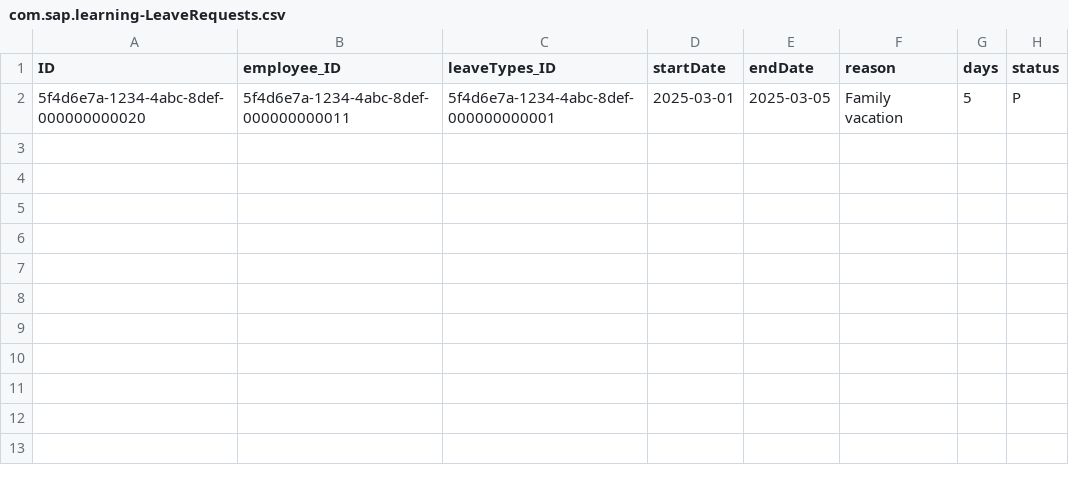
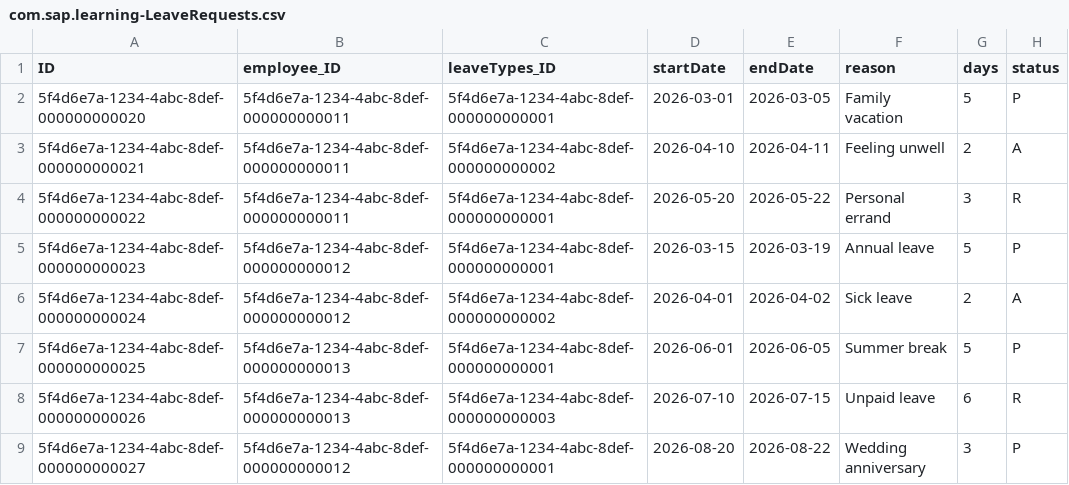
Before and after one commit to zk-abbaz/Employee-Leave-Management-System, a CSV file: db/data/com.sap.learning-LeaveRequests.csv, drawn as a sheet.

```diff
--- a/db/data/com.sap.learning-LeaveRequests.csv
+++ b/db/data/com.sap.learning-LeaveRequests.csv
@@ -1,2 +1,9 @@
 ID,employee_ID,leaveTypes_ID,startDate,endDate,reason,days,status
-5f4d6e7a-1234-4abc-8def-000000000020,5f4d6e7a-1234-4abc-8def-000000000011,5f4d6e7a-1234-4abc-8def-000000000001,2025-03-01,2025-03-05,Family vacation,5,P
+5f4d6e7a-1234-4abc-8def-000000000020,5f4d6e7a-1234-4abc-8def-000000000011,5f4d6e7a-1234-4abc-8def-000000000001,2026-03-01,2026-03-05,Family vacation,5,P
+5f4d6e7a-1234-4abc-8def-000000000021,5f4d6e7a-1234-4abc-8def-000000000011,5f4d6e7a-1234-4abc-8def-000000000002,2026-04-10,2026-04-11,Feeling unwell,2,A
+5f4d6e7a-1234-4abc-8def-000000000022,5f4d6e7a-1234-4abc-8def-000000000011,5f4d6e7a-1234-4abc-8def-000000000001,2026-05-20,2026-05-22,Personal errand,3,R
+5f4d6e7a-1234-4abc-8def-000000000023,5f4d6e7a-1234-4abc-8def-000000000012,5f4d6e7a-1234-4abc-8def-000000000001,2026-03-15,2026-03-19,Annual leave,5,P
+5f4d6e7a-1234-4abc-8def-000000000024,5f4d6e7a-1234-4abc-8def-000000000012,5f4d6e7a-1234-4abc-8def-000000000002,2026-04-01,2026-04-02,Sick leave,2,A
+5f4d6e7a-1234-4abc-8def-000000000025,5f4d6e7a-1234-4abc-8def-000000000013,5f4d6e7a-1234-4abc-8def-000000000001,2026-06-01,2026-06-05,Summer break,5,P
+5f4d6e7a-1234-4abc-8def-000000000026,5f4d6e7a-1234-4abc-8def-000000000013,5f4d6e7a-1234-4abc-8def-000000000003,2026-07-10,2026-07-15,Unpaid leave,6,R
+5f4d6e7a-1234-4abc-8def-000000000027,5f4d6e7a-1234-4abc-8def-000000000012,5f4d6e7a-1234-4abc-8def-000000000001,2026-08-20,2026-08-22,Wedding anniversary,3,P
```
Also changed, not shown: 47 other files.
